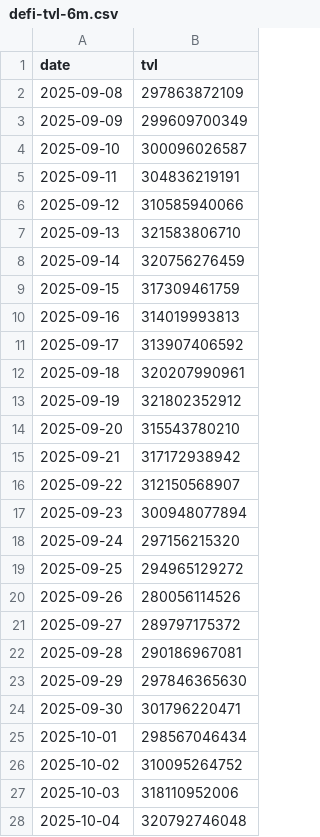
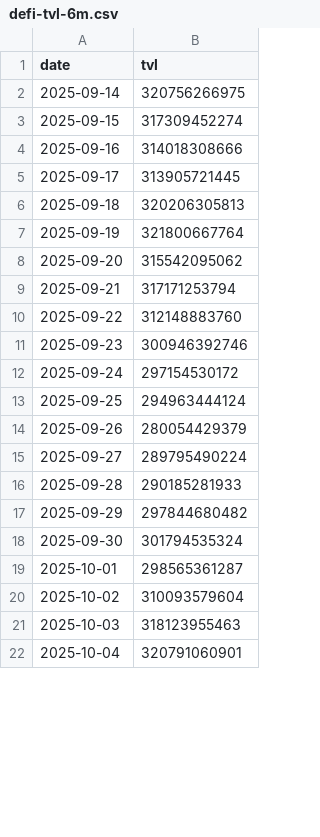
Before and after one commit to DeFi-Kai/kai-site, a CSV file: data/placeholder-post/defi-tvl-6m.csv, drawn as a sheet; only a part is shown; the diff covers the shown part only.

```diff
--- a/data/placeholder-post/defi-tvl-6m.csv
+++ b/data/placeholder-post/defi-tvl-6m.csv
@@ -1,28 +1,22 @@
 date,tvl
-2025-09-08,297863872109
-2025-09-09,299609700349
-2025-09-10,300096026587
-2025-09-11,304836219191
-2025-09-12,310585940066
-2025-09-13,321583806710
-2025-09-14,320756276459
-2025-09-15,317309461759
-2025-09-16,314019993813
-2025-09-17,313907406592
-2025-09-18,320207990961
-2025-09-19,321802352912
-2025-09-20,315543780210
-2025-09-21,317172938942
-2025-09-22,312150568907
-2025-09-23,300948077894
-2025-09-24,297156215320
-2025-09-25,294965129272
-2025-09-26,280056114526
-2025-09-27,289797175372
-2025-09-28,290186967081
-2025-09-29,297846365630
-2025-09-30,301796220471
-2025-10-01,298567046434
-2025-10-02,310095264752
-2025-10-03,318110952006
-2025-10-04,320792746048
+2025-09-14,320756266975
+2025-09-15,317309452274
+2025-09-16,314018308666
+2025-09-17,313905721445
+2025-09-18,320206305813
+2025-09-19,321800667764
+2025-09-20,315542095062
+2025-09-21,317171253794
+2025-09-22,312148883760
+2025-09-23,300946392746
+2025-09-24,297154530172
+2025-09-25,294963444124
+2025-09-26,280054429379
+2025-09-27,289795490224
+2025-09-28,290185281933
+2025-09-29,297844680482
+2025-09-30,301794535324
+2025-10-01,298565361287
+2025-10-02,310093579604
+2025-10-03,318123955463
+2025-10-04,320791060901
```
Also changed, not shown: 5 added rows and 156 edited cells elsewhere in this file, data/aave-six-months-later/lending-revenue-marketshare.csv, data/aave-six-months-later/mcap-to-outstanding-loans-debug.csv, 3 other files.
